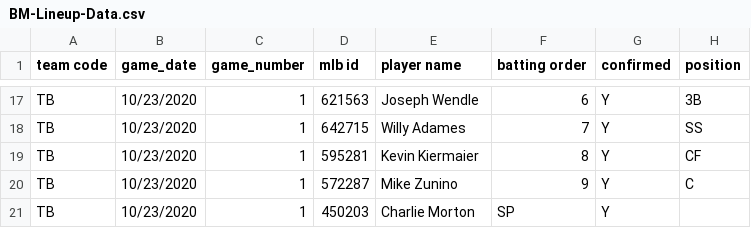
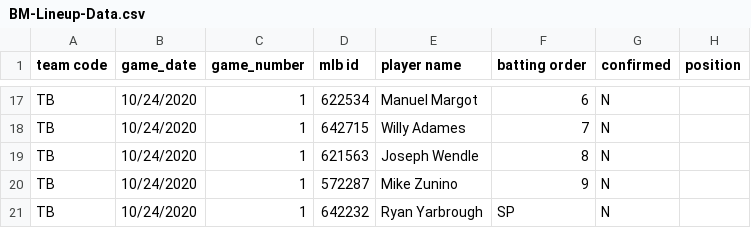
Before and after one commit to justinmof/MLBSheets-CSV-Files, a CSV file: BM-Lineup-Data.csv, drawn as a sheet; only a part is shown, gaps mark what is left out; the diff covers the shown part only; the diff names each change by its address in the sheet, - before the commit and + after, or states it on an @@ line.

```diff
--- a/BM-Lineup-Data.csv
+++ b/BM-Lineup-Data.csv
-B17:B21 (game_date): 10/23/2020
+B17:B21 (game_date): 10/24/2020
-D17 (mlb id): 621563
+D17 (mlb id): 622534
-E17 (player name): Joseph Wendle
+E17 (player name): Manuel Margot
-G17:G21 (confirmed): Y
+G17:G21 (confirmed): N
-H17 (position): 3B
+H17 (position): (empty)
-H18 (position): SS
+H18 (position): (empty)
-D19 (mlb id): 595281
+D19 (mlb id): 621563
-E19 (player name): Kevin Kiermaier
+E19 (player name): Joseph Wendle
-H19 (position): CF
+H19 (position): (empty)
-H20 (position): C
+H20 (position): (empty)
-D21 (mlb id): 450203
+D21 (mlb id): 642232
-E21 (player name): Charlie Morton
+E21 (player name): Ryan Yarbrough
```
Also changed, not shown: 60 edited cells elsewhere in this file, BM-Lineup-Data1.csv.
